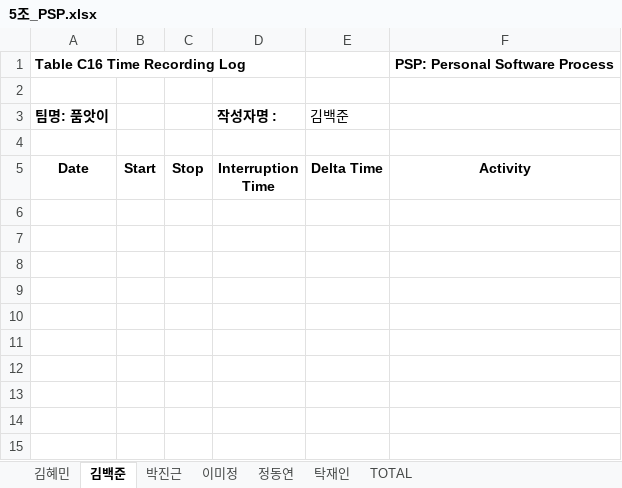
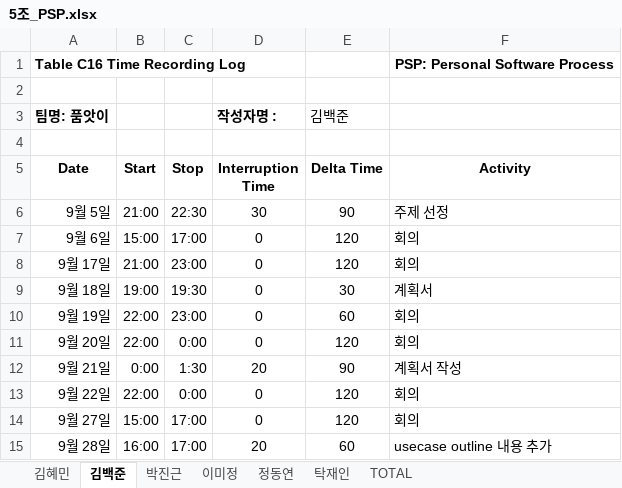
Before and after one commit to majung2/pumasi, an Excel workbook: 5조_PSP.xlsx, sheet 김백준, drawn as a sheet; values as stored, in another font and other column widths than the file's, no borders; the diff names each change by its address in the sheet, - before the commit and + after, or states it on an @@ line.

Commit message:
Add files via upload

```diff
--- a/5조_PSP.xlsx (sheet 김백준)
+++ b/5조_PSP.xlsx (sheet 김백준)
+row 6: 9월 5일 | 21:00 | 22:30 | 30 | 90 | 주제 선정
+row 7: 9월 6일 | 15:00 | 17:00 | 0 | 120 | 회의
+row 8: 9월 17일 | 21:00 | 23:00 | 0 | 120 | 회의
+row 9: 9월 18일 | 19:00 | 19:30 | 0 | 30 | 계획서
+row 10: 9월 19일 | 22:00 | 23:00 | 0 | 60 | 회의
+row 11: 9월 20일 | 22:00 | 0:00 | 0 | 120 | 회의
+row 12: 9월 21일 | 0:00 | 1:30 | 20 | 90 | 계획서 작성
+row 13: 9월 22일 | 22:00 | 0:00 | 0 | 120 | 회의
+row 14: 9월 27일 | 15:00 | 17:00 | 0 | 120 | 회의
+row 15: 9월 28일 | 16:00 | 17:00 | 20 | 60 | usecase outline 내용 추가
```
Also changed, not shown: sheet TOTAL.
